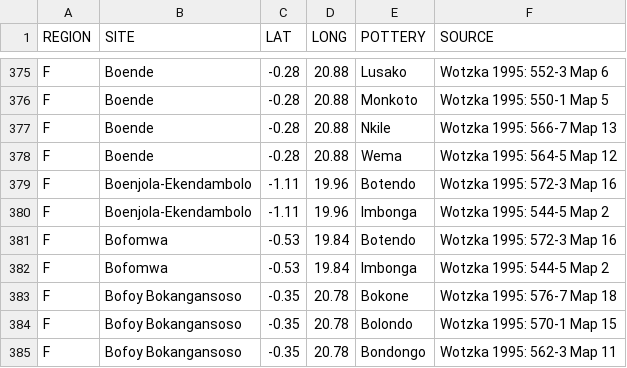
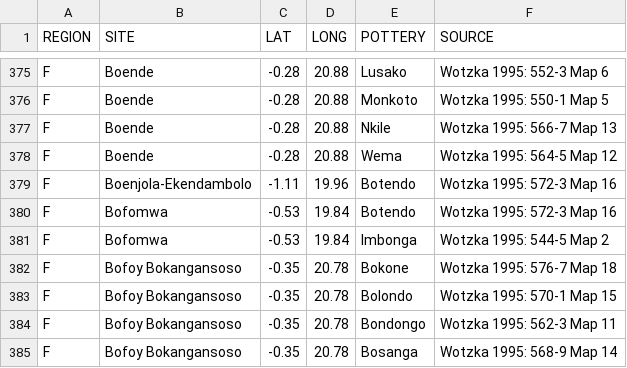
Before and after one commit to dirkseidensticker/aSCAC, a CSV file: sites.csv, drawn as a sheet; only a part is shown, gaps mark what is left out; the shorter side is filled out with more unchanged rows.

Commit message:
removed erroneous entry for Boenjola-Ekendambolo

```diff
--- a/sites.csv
+++ b/sites.csv
@@ -379,3 +379,2 @@
 "F","Boenjola-Ekendambolo",-1.11,19.96,"Botendo","Wotzka 1995: 572-3 Map 16"
-"F","Boenjola-Ekendambolo",-1.11,19.96,"Imbonga","Wotzka 1995: 544-5 Map 2"
 "F","Bofomwa",-0.53,19.84,"Botendo","Wotzka 1995: 572-3 Map 16"
```
